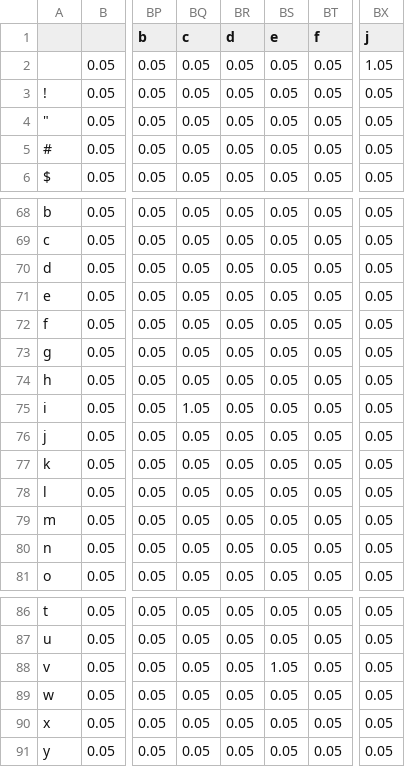
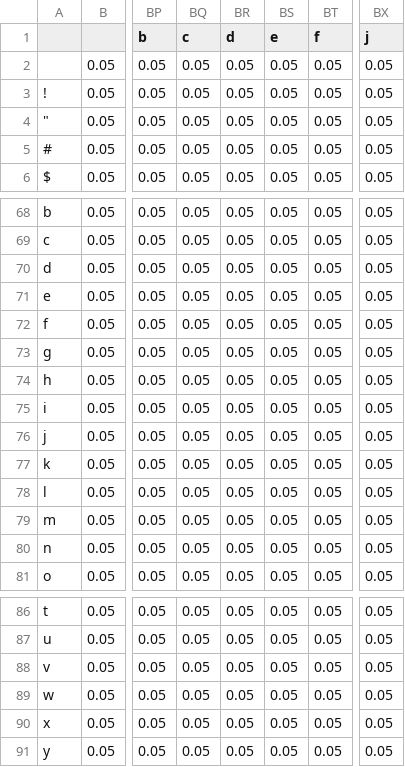
Before and after one commit to cmattheson/cs685_sp23_text_perturbation, a CSV file: logs/character_perturbation/transpose_matrix.csv (was logs/transpose_matrix.csv), drawn as a sheet; only a part is shown, gaps mark what is left out; the diff names each change by its address in the sheet, - before the commit and + after, or states it on an @@ line.

```diff
--- a/logs/transpose_matrix.csv
+++ b/logs/character_perturbation/transpose_matrix.csv
-BX2 (j): 1.05
+BX2 (j): 0.05
-BQ75 (c): 1.05
+BQ75 (c): 0.05
-BS88 (e): 1.05
+BS88 (e): 0.05
```
Also changed, not shown: logs/character_perturbation/delete_matrix.csv, logs/character_perturbation/insert_matrix.csv, 7 other files.
